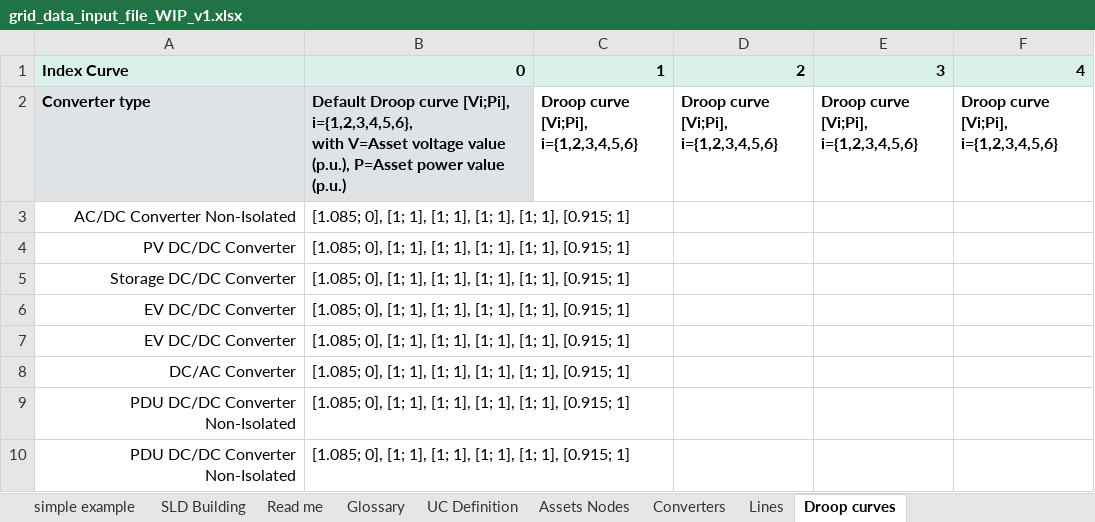
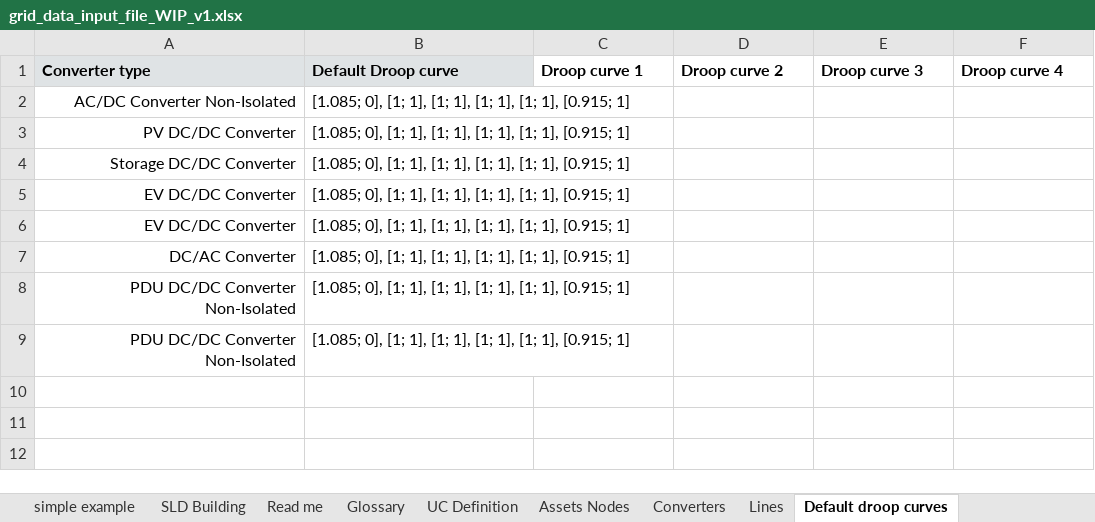
Before and after one commit to SHIFT2DC/dc_design_tool, an Excel workbook: grid_data_input_file_WIP_v1.xlsx, sheet Default droop curves, drawn as a sheet; values as stored, in another font and other column widths than the file's, no borders; removed rows and columns are numbered as before the commit, all else as after; ↵ is a line break in a cell; the diff names each change by its address in the sheet, - before the commit and + after, or states it on an @@ line.

```diff
--- a/grid_data_input_file_WIP_v1.xlsx (sheet Default droop curves)
+++ b/grid_data_input_file_WIP_v1.xlsx (sheet Default droop curves)
-sheet tab: Droop curves
+sheet tab: Default droop curves
-row 1: Index Curve | 0 | 1 | 2 | 3 | 4
-B1: …Droop curve [Vi;Pi], i={1,2,3,4,5,6}, ↵ with V=Asset voltage value (p.u.), P=Asset power value (p.u.)
+B1: …Droop curve
-C1: Droop curve [Vi;Pi], i={1,2,3,4,5,6}
+C1: Droop curve 1
-D1: Droop curve [Vi;Pi], i={1,2,3,4,5,6}
+D1: Droop curve 2
-E1: Droop curve [Vi;Pi], i={1,2,3,4,5,6}
+E1: Droop curve 3
-F1: Droop curve [Vi;Pi], i={1,2,3,4,5,6}
+F1: Droop curve 4
```
Also changed, not shown: sheet UC Definition, sheet Lines, sheet Converters, sheet Glossary, sheet Assets Nodes, sheet Read me, charts or pictures, Converters_Library.xlsx, 9 other files.
